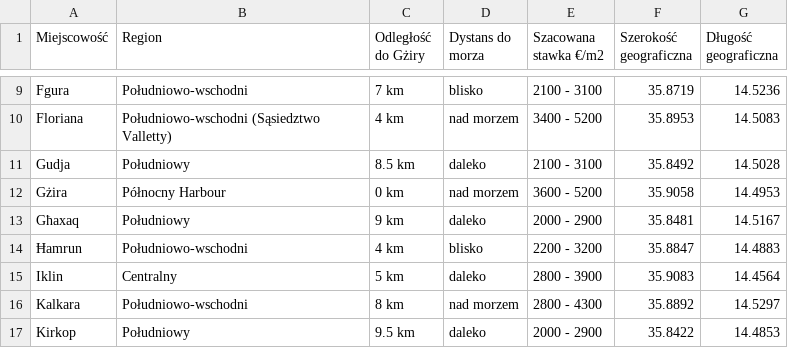
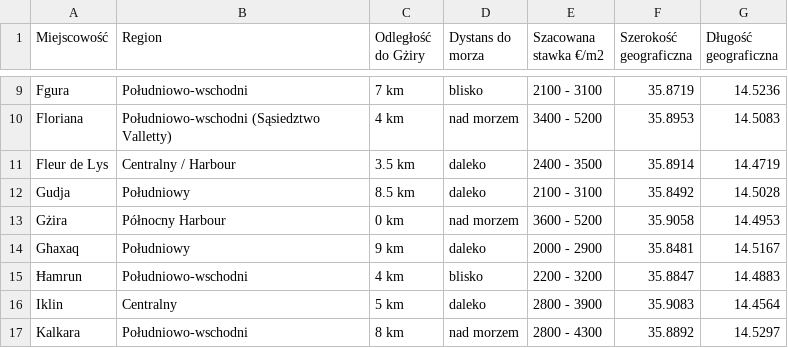
Before and after one commit to mrnz2/malta-housing-ai, a CSV file: to_gzira.csv, drawn as a sheet; only a part is shown, gaps mark what is left out; the shorter side is filled out with more unchanged rows; the diff names each change by its address in the sheet, - before the commit and + after, or states it on an @@ line.

```diff
--- a/to_gzira.csv
+++ b/to_gzira.csv
+row 11: Fleur de Lys | Centralny / Harbour | 3.5 km | daleko | 2400 - 3500 | 35.8914 | 14.4719
```
Also changed, not shown: 1 other file.
